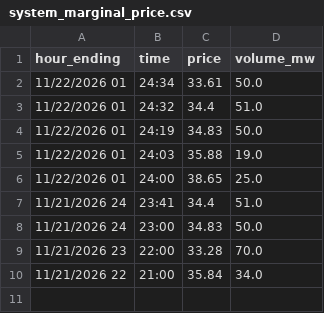
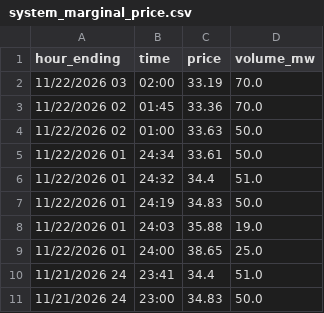
Before and after one commit to maymankhan1-web/alberta-power-price-tracker, a CSV file: data/system_marginal_price.csv, drawn as a sheet; removed rows and columns are numbered as before the commit, all else as after; the diff names each change by its address in the sheet, - before the commit and + after, or states it on an @@ line.

```diff
--- a/data/system_marginal_price.csv
+++ b/data/system_marginal_price.csv
+row 2: 11/22/2026 03 | 02:00 | 33.19 | 70.0
+row 3: 11/22/2026 02 | 01:45 | 33.36 | 70.0
+row 4: 11/22/2026 02 | 01:00 | 33.63 | 50.0
-row 9: 11/21/2026 23 | 22:00 | 33.28 | 70.0
-row 10: 11/21/2026 22 | 21:00 | 35.84 | 34.0
```
Also changed, not shown: 1 other file.
